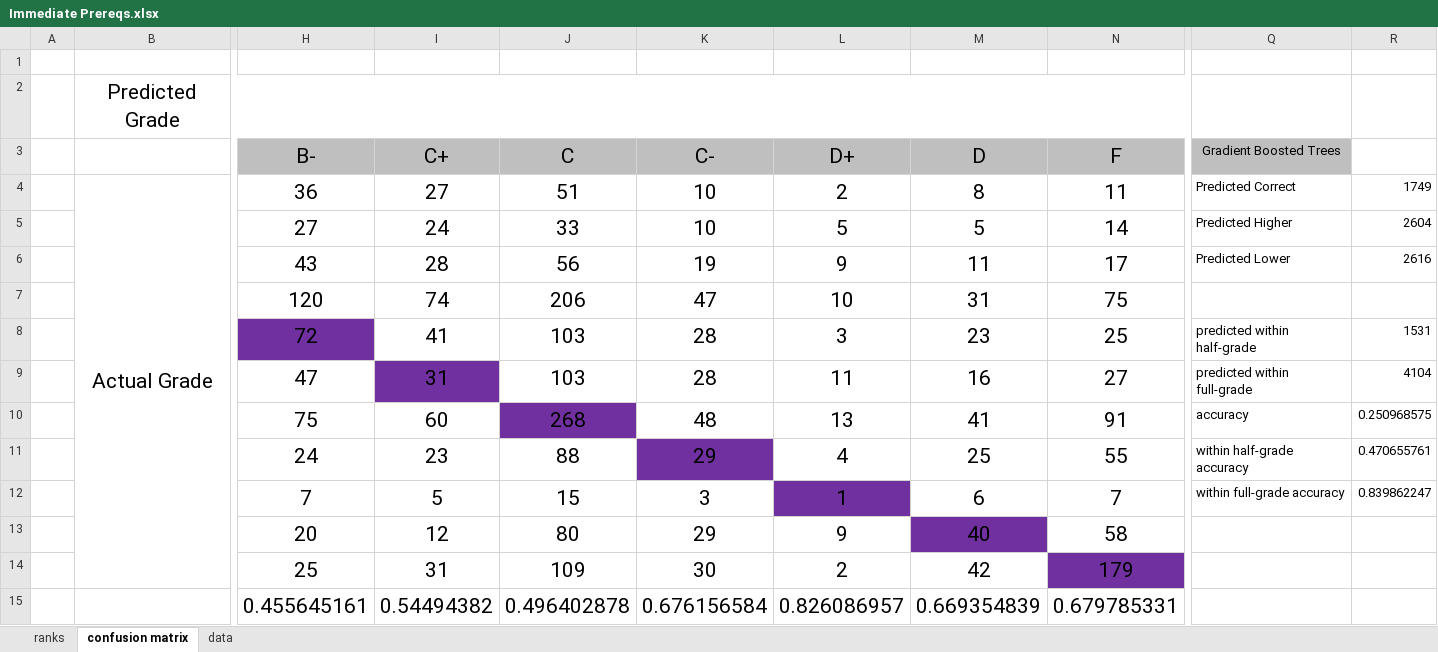
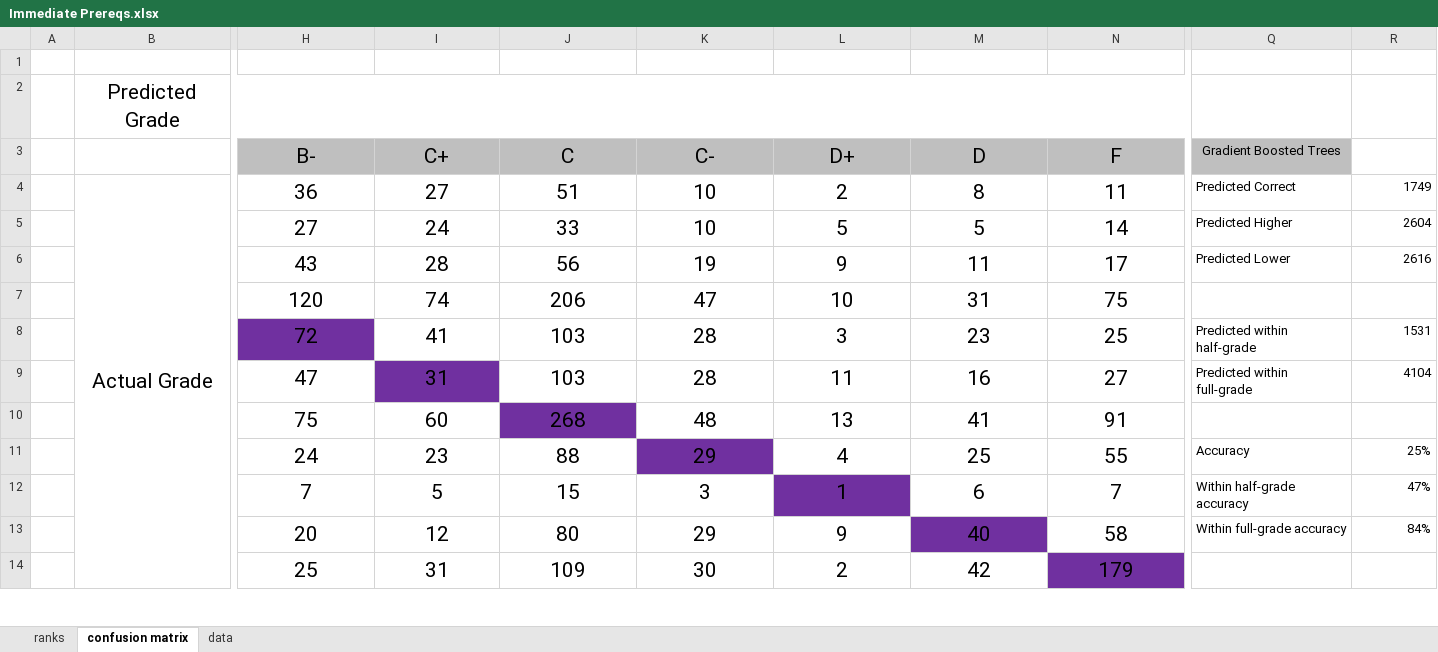
Before and after one commit to eross-uwp/Server, an Excel workbook: postrequisite_prediction/analysis/Immediate Prereqs.xlsx, sheet confusion matrix, drawn as a sheet; only a part is shown, gaps mark what is left out; values as stored, in another font and other column widths than the file's, no borders; conditional formats not drawn; removed rows and columns are numbered as before the commit, all else as after; rows hold the shown columns only; the diff covers the shown part only; the diff names each change by its address in the sheet, - before the commit and + after, or states it on an @@ line.

```diff
--- a/postrequisite_prediction/analysis/Immediate Prereqs.xlsx (sheet confusion matrix)
+++ b/postrequisite_prediction/analysis/Immediate Prereqs.xlsx (sheet confusion matrix)
-Q8 (Gradient Boosted Trees): predicted within half-grade
+Q8 (Gradient Boosted Trees): Predicted within half-grade
-Q9 (Gradient Boosted Trees): predicted within full-grade
+Q9 (Gradient Boosted Trees): Predicted within full-grade
-Q10 (Gradient Boosted Trees): accuracy
+Q10 (Gradient Boosted Trees): (empty)
-R10: 0.250968575
+R10: (empty)
-Q11 (Gradient Boosted Trees): within half-grade accuracy
+Q11 (Gradient Boosted Trees): Accuracy
-R11: 0.470655761
+R11: 25%
-Q12 (Gradient Boosted Trees): within full-grade accuracy
+Q12 (Gradient Boosted Trees): Within half-grade accuracy
-R12: 0.839862247
+R12: 47%
-Q13 (Gradient Boosted Trees): (empty)
+Q13 (Gradient Boosted Trees): Within full-grade accuracy
-R13: (empty)
+R13: 84%
-row 15:  |  | 0.455645161 | 0.54494382 | 0.496402878 | 0.676156584 | 0.826086957 | 0.669354839 | 0.679785331
```
Also changed, not shown: 16 added rows, 15 removed rows and 30 edited cells elsewhere in this sheet, postrequisite_prediction/analysis/Root Prereqs.xlsx, 1 other file.
